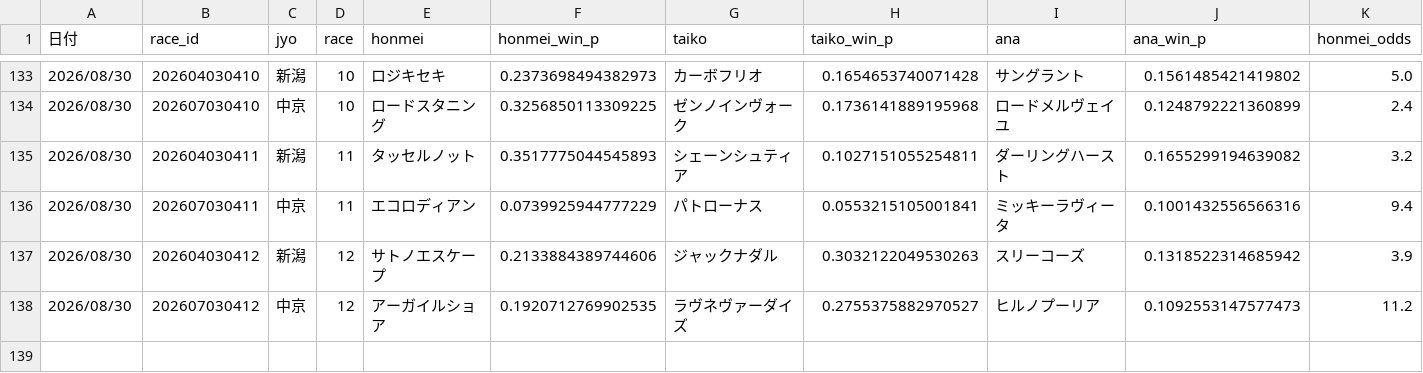
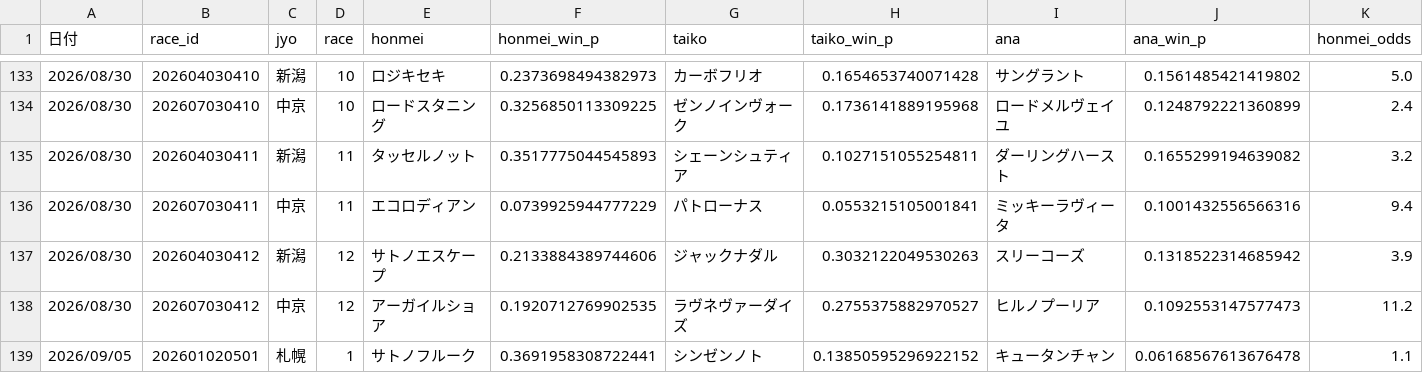
Before and after one commit to fu-ga306/keiba-ai, a CSV file: prediction_record_v2.csv, drawn as a sheet; only a part is shown, gaps mark what is left out; rows hold the shown columns only; the diff names each change by its address in the sheet, - before the commit and + after, or states it on an @@ line.

```diff
--- a/prediction_record_v2.csv
+++ b/prediction_record_v2.csv
+row 139: 2026/09/05 | 202601020501 | 札幌 | 1 | サトノフルーク | 0.3691958308722441 | シンゼンノト | 0.13850595296922152 | キュータンチャン | 0.06168567613676478 | 1.1
```
Also changed, not shown: today_predictions.csv, 1 other file.
